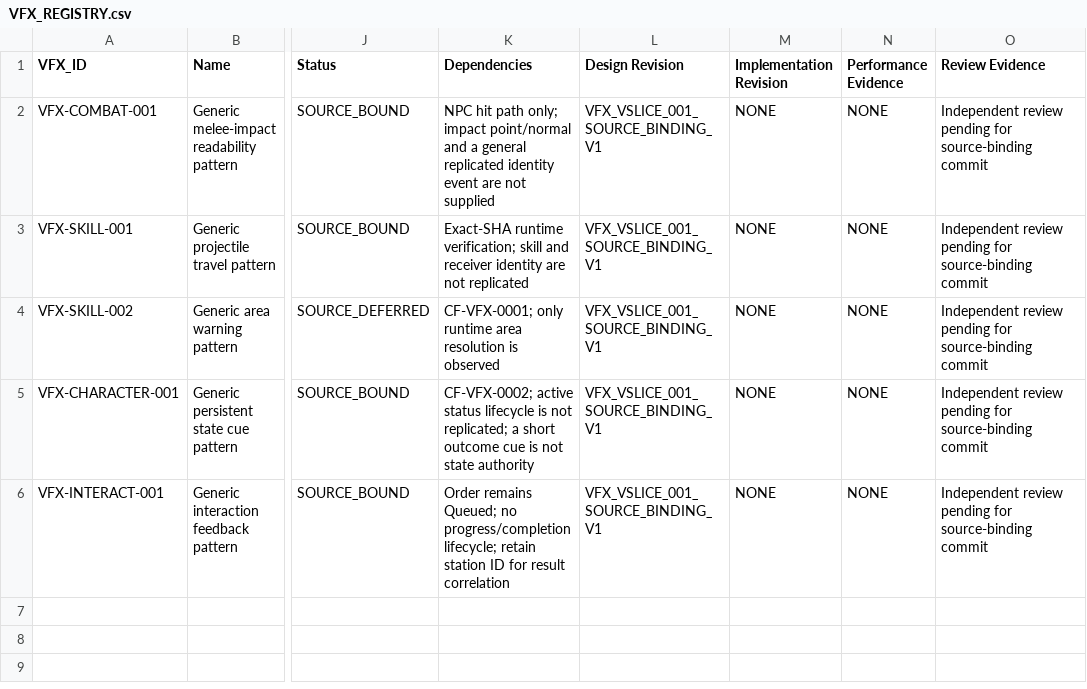
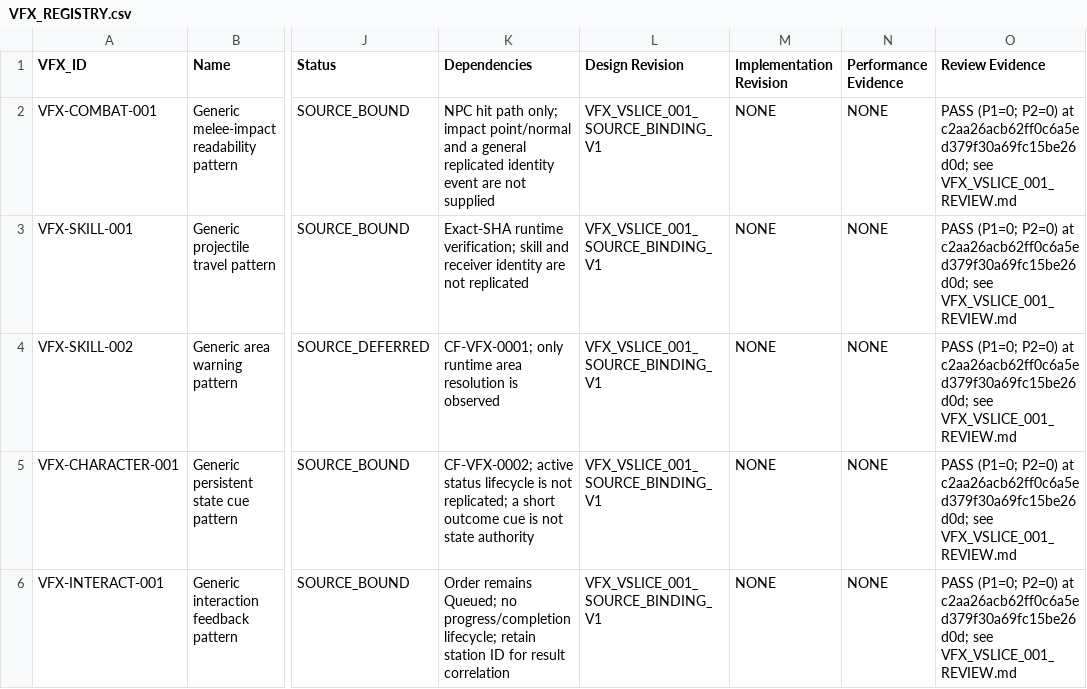
Before and after one commit to churchofoverlord/SanctaMMO-VFX, a CSV file: VFX_REGISTRY.csv, drawn as a sheet; only a part is shown, gaps mark what is left out; the diff names each change by its address in the sheet, - before the commit and + after, or states it on an @@ line.

Commit message:
Record VFX VSlice 001 independent review

```diff
--- a/VFX_REGISTRY.csv
+++ b/VFX_REGISTRY.csv
-O2:O6 (Review Evidence): Independent review pending for source-binding commit
+O2:O6 (Review Evidence): PASS (P1=0; P2=0) at c2aa26acb62ff0c6a5ed379f30a69fc15be26d0d; see VFX_VSLICE_001_REVIEW.md
```
Also changed, not shown: 1 other file.
